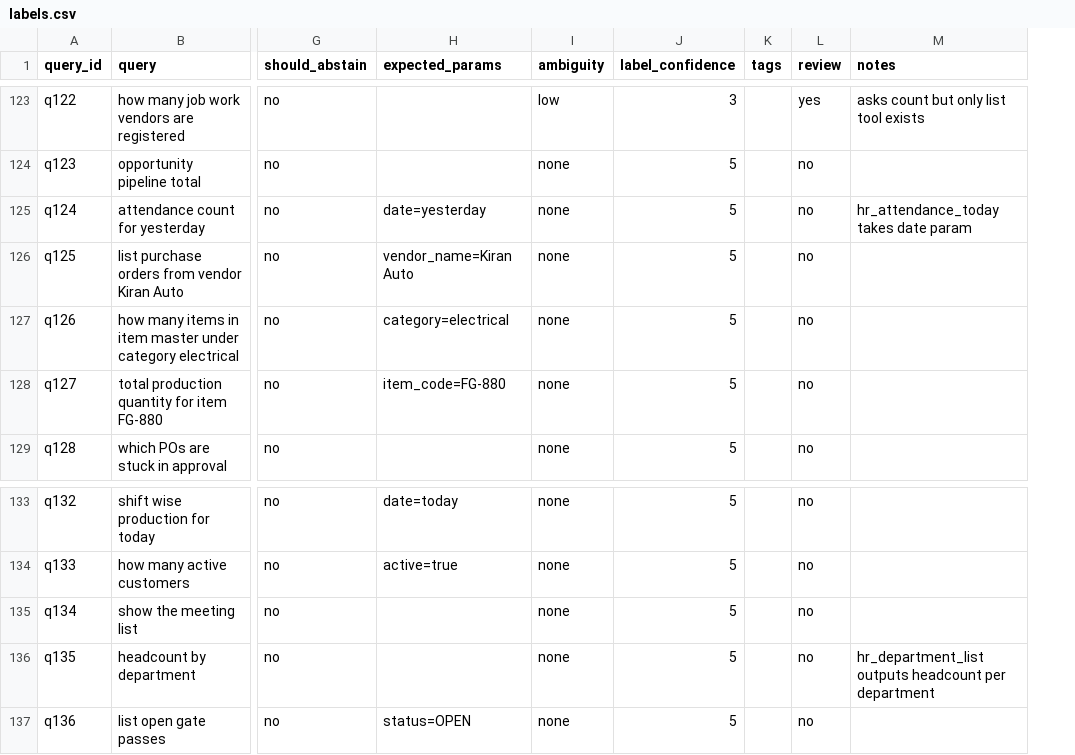
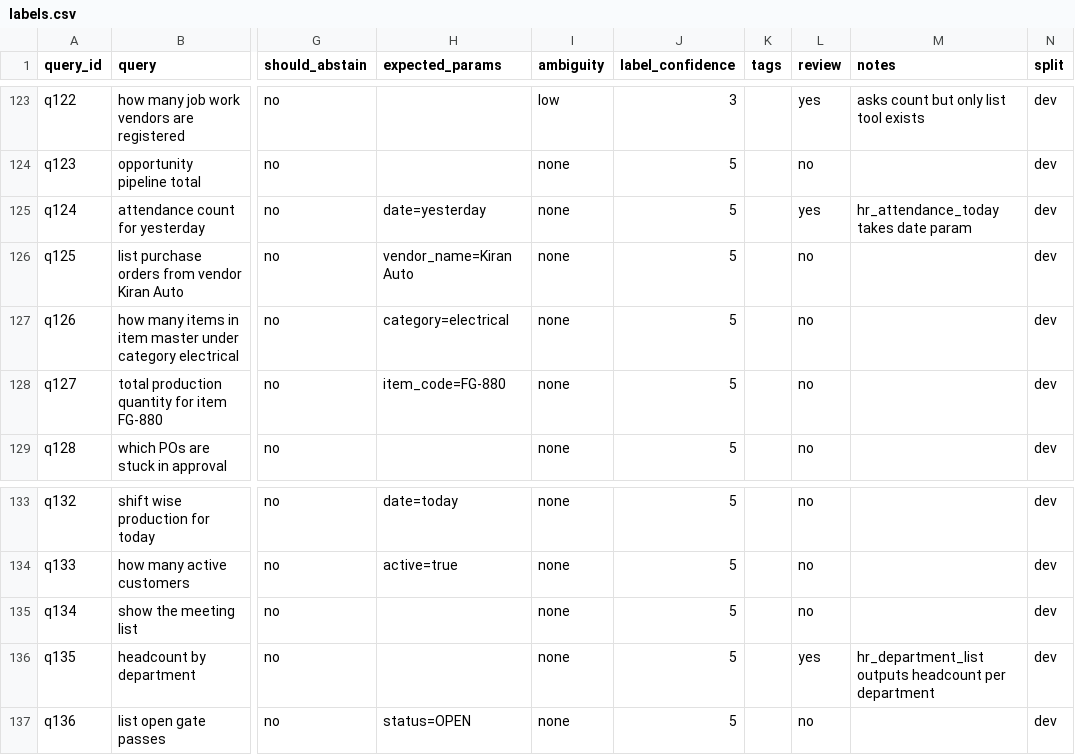
Before and after one commit to mehulpandey01/Dhatre-AI-, a CSV file: labels.csv, drawn as a sheet; only a part is shown, gaps mark what is left out; the diff covers the shown part only; the diff names each change by its address in the sheet, - before the commit and + after, or states it on an @@ line.

Commit message:
validate params against tools.json and add split column

```diff
--- a/labels.csv
+++ b/labels.csv
+column N (split), rows 123-129: all dev; rows 133-137: all dev
-L125 (review): no
+L125 (review): yes
-L136 (review): no
+L136 (review): yes
```
Also changed, not shown: 28 edited cells elsewhere in this file.
